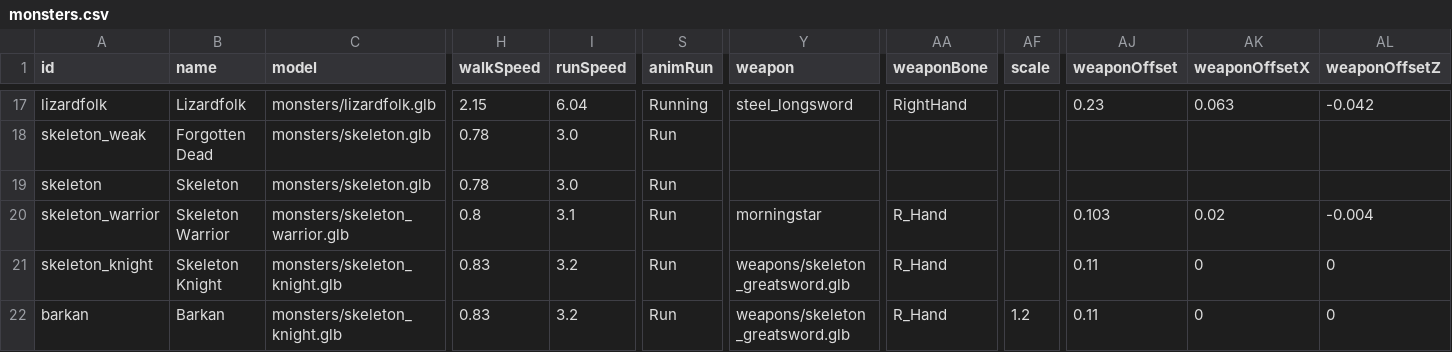
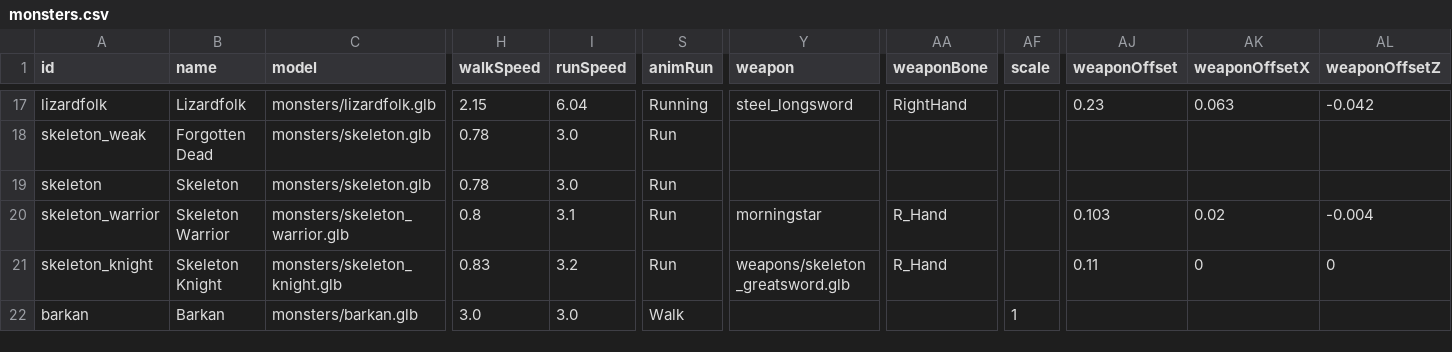
Before and after one commit to DaedalGames/OpenMMO, a CSV file: data-src/monsters.csv, drawn as a sheet; only a part is shown, gaps mark what is left out; the diff names each change by its address in the sheet, - before the commit and + after, or states it on an @@ line.

Commit message:
Add Barkan boss model and walking animations

```diff
--- a/data-src/monsters.csv
+++ b/data-src/monsters.csv
-C22 (model): monsters/skeleton_knight.glb
+C22 (model): monsters/barkan.glb
-H22 (walkSpeed): 0.83
+H22 (walkSpeed): 3.0
-I22 (runSpeed): 3.2
+I22 (runSpeed): 3.0
-S22 (animRun): Run
+S22 (animRun): Walk
-Y22 (weapon): weapons/skeleton_greatsword.glb
+Y22 (weapon): (empty)
-AA22 (weaponBone): R_Hand
+AA22 (weaponBone): (empty)
-AF22 (scale): 1.2
+AF22 (scale): 1
-AJ22 (weaponOffset): 0.11
+AJ22 (weaponOffset): (empty)
-AK22 (weaponOffsetX): 0
+AK22 (weaponOffsetX): (empty)
-AL22 (weaponOffsetZ): 0
+AL22 (weaponOffsetZ): (empty)
```
Also changed, not shown: 16 other files.
